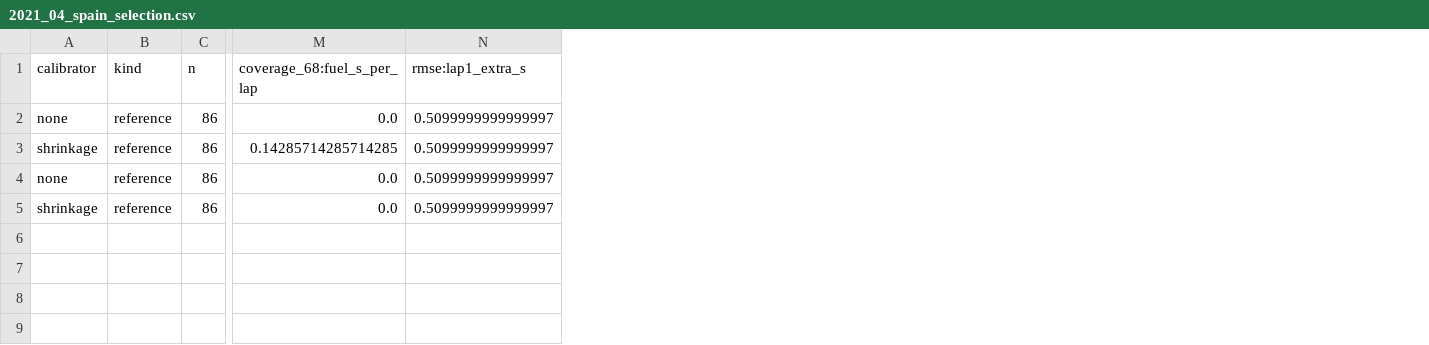
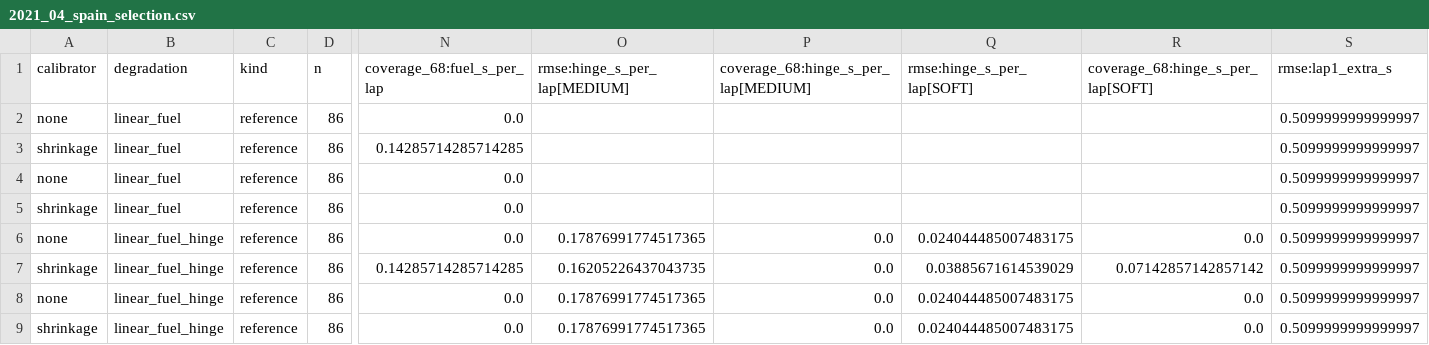
Before and after one commit to f1-t/agentic-ai, a CSV file: f1-race-strategy-agent-local-test/reports/calibration/2021_04_spain_selection.csv, drawn as a sheet; only a part is shown, gaps mark what is left out; rows hold the shown columns only; the diff names each change by its address in the sheet, - before the commit and + after, or states it on an @@ line.

Commit message:
Selection csv: linear_fuel_hinge rows as entry 2
Adds a degradation column (linear_fuel for the #23 rows, which keep their
values and stamps, linear_fuel_hinge for the new rows) and the hinge
factor columns, empty on the #23 rows. The hinge rows carry the Spain
finding from the #26 review as their note.

```diff
--- a/f1-race-strategy-agent-local-test/reports/calibration/2021_04_spain_selection.csv
+++ b/f1-race-strategy-agent-local-test/reports/calibration/2021_04_spain_selection.csv
+column B (degradation), rows 2-5: all linear_fuel
+column O (rmse:hinge_s_per_lap[MEDIUM]), empty
+column P, row 1: coverage_68:hinge_s_per_lap[MEDIUM]
+column Q (rmse:hinge_s_per_lap[SOFT]), empty
+column R, row 1: coverage_68:hinge_s_per_lap[SOFT]
+row 6: none | linear_fuel_hinge | reference | 86 | 0.0 | 0.17876991774517365 | 0.0 | 0.024044485007483175 | 0.0 | 0.5099999999999997
+row 7: shrinkage | linear_fuel_hinge | reference | 86 | 0.14285714285714285 | 0.16205226437043735 | 0.0 | 0.03885671614539029 | 0.07142857142857142 | 0.5099999999999997
+row 8: none | linear_fuel_hinge | reference | 86 | 0.0 | 0.17876991774517365 | 0.0 | 0.024044485007483175 | 0.0 | 0.5099999999999997
+row 9: shrinkage | linear_fuel_hinge | reference | 86 | 0.0 | 0.17876991774517365 | 0.0 | 0.024044485007483175 | 0.0 | 0.5099999999999997
```
